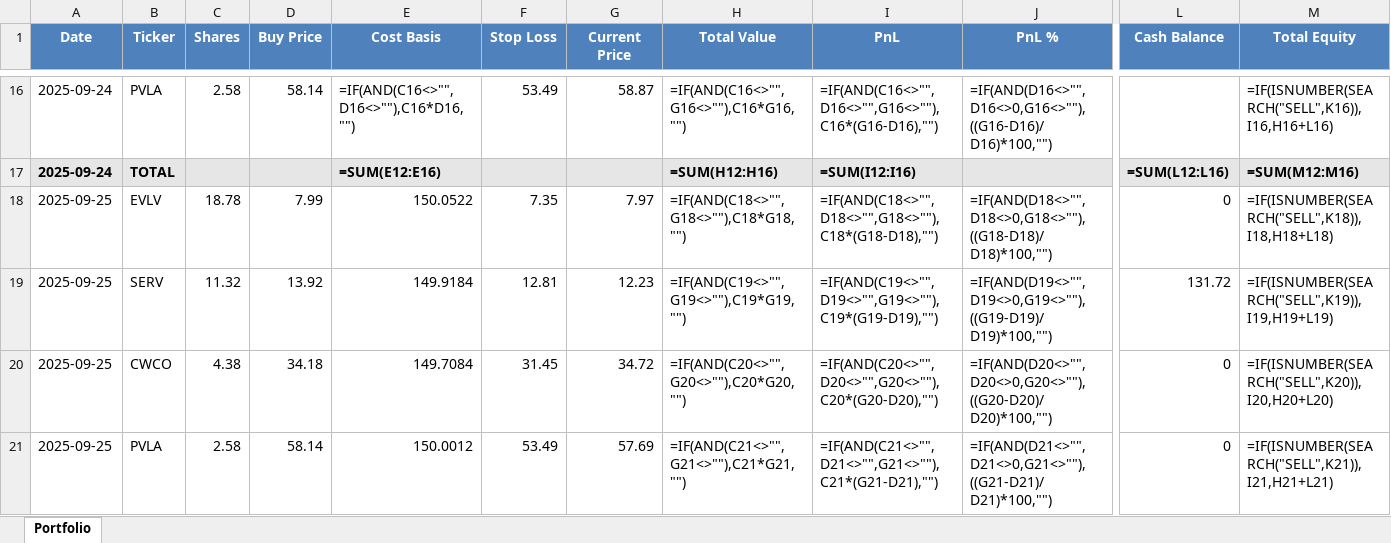
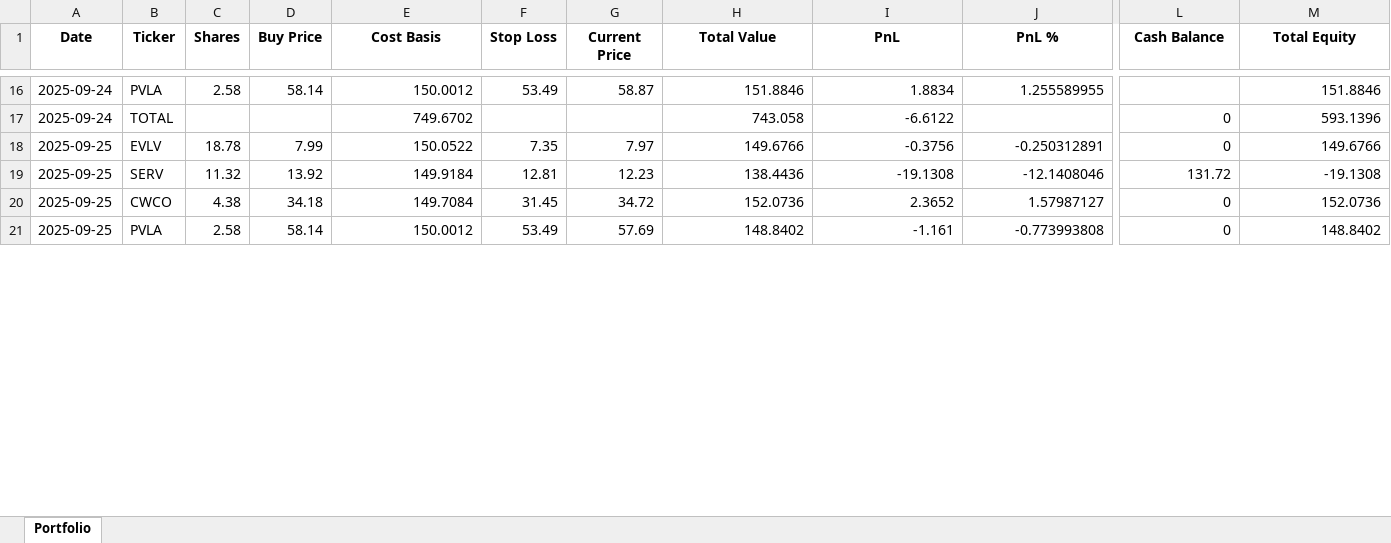
Before and after one commit to ofergr/ChatGPT-Micro-Cap-Experiment, an Excel workbook: Start Your Own/chatgpt_portfolio_update.xlsx, sheet Portfolio, drawn as a sheet; only a part is shown, gaps mark what is left out; values as stored, in another font and other column widths than the file's, no borders; formulas without a stored value are shown as written; the diff covers the shown part only; the diff names each change by its address in the sheet, - before the commit and + after, or states it on an @@ line.

Commit message:
fix total cash

```diff
--- a/Start Your Own/chatgpt_portfolio_update.xlsx (sheet Portfolio)
+++ b/Start Your Own/chatgpt_portfolio_update.xlsx (sheet Portfolio)
@@ A1:M1 fill: #4F81BD → none, text colour: #FFFFFF → black @@
-E16 (Cost Basis): =IF(AND(C16<>"",D16<>""),C16*D16,"")
+E16 (Cost Basis): 150.0012
-H16 (Total Value): =IF(AND(C16<>"",G16<>""),C16*G16,"")
+H16 (Total Value): 151.8846
-I16 (PnL): =IF(AND(C16<>"",D16<>"",G16<>""),C16*(G16-D16),"")
+I16 (PnL): 1.8834
-J16 (PnL %): =IF(AND(D16<>"",D16<>0,G16<>""),((G16-D16)/D16)*100,"")
+J16 (PnL %): 1.255589955
-M16 (Total Equity): =IF(ISNUMBER(SEARCH("SELL",K16)),I16,H16+L16)
+M16 (Total Equity): 151.8846
-A17:M17 fill: #E7E6E6
+A17:M17 fill: none
-A17:B17 bold: on
+A17:B17 bold: off
-E17 (Cost Basis): =SUM(E12:E16)
+E17 (Cost Basis): 749.6702
-E17 bold: on
+E17 bold: off
-H17 (Total Value): =SUM(H12:H16)
+H17 (Total Value): 743.058
-H17:I17 bold: on
+H17:I17 bold: off
-I17 (PnL): =SUM(I12:I16)
+I17 (PnL): -6.6122
-L17 (Cash Balance): =SUM(L12:L16)
+L17 (Cash Balance): 0
-L17:M17 bold: on
+L17:M17 bold: off
-M17 (Total Equity): =SUM(M12:M16)
+M17 (Total Equity): 593.1396
-H18 (Total Value): =IF(AND(C18<>"",G18<>""),C18*G18,"")
+H18 (Total Value): 149.6766
-I18 (PnL): =IF(AND(C18<>"",D18<>"",G18<>""),C18*(G18-D18),"")
+I18 (PnL): -0.3756
-J18 (PnL %): =IF(AND(D18<>"",D18<>0,G18<>""),((G18-D18)/D18)*100,"")
+J18 (PnL %): -0.250312891
-M18 (Total Equity): =IF(ISNUMBER(SEARCH("SELL",K18)),I18,H18+L18)
+M18 (Total Equity): 149.6766
-H19 (Total Value): =IF(AND(C19<>"",G19<>""),C19*G19,"")
+H19 (Total Value): 138.4436
-I19 (PnL): =IF(AND(C19<>"",D19<>"",G19<>""),C19*(G19-D19),"")
+I19 (PnL): -19.1308
-J19 (PnL %): =IF(AND(D19<>"",D19<>0,G19<>""),((G19-D19)/D19)*100,"")
+J19 (PnL %): -12.1408046
-M19 (Total Equity): =IF(ISNUMBER(SEARCH("SELL",K19)),I19,H19+L19)
+M19 (Total Equity): -19.1308
-H20 (Total Value): =IF(AND(C20<>"",G20<>""),C20*G20,"")
+H20 (Total Value): 152.0736
-I20 (PnL): =IF(AND(C20<>"",D20<>"",G20<>""),C20*(G20-D20),"")
+I20 (PnL): 2.3652
-J20 (PnL %): =IF(AND(D20<>"",D20<>0,G20<>""),((G20-D20)/D20)*100,"")
+J20 (PnL %): 1.57987127
-M20 (Total Equity): =IF(ISNUMBER(SEARCH("SELL",K20)),I20,H20+L20)
+M20 (Total Equity): 152.0736
-H21 (Total Value): =IF(AND(C21<>"",G21<>""),C21*G21,"")
+H21 (Total Value): 148.8402
-I21 (PnL): =IF(AND(C21<>"",D21<>"",G21<>""),C21*(G21-D21),"")
+I21 (PnL): -1.161
-J21 (PnL %): =IF(AND(D21<>"",D21<>0,G21<>""),((G21-D21)/D21)*100,"")
+J21 (PnL %): -0.773993808
-M21 (Total Equity): =IF(ISNUMBER(SEARCH("SELL",K21)),I21,H21+L21)
+M21 (Total Equity): 148.8402
```
Also changed, not shown: 9 added rows, 4 removed rows, 117 edited cells and cell formats elsewhere in this sheet, 1 other file.
